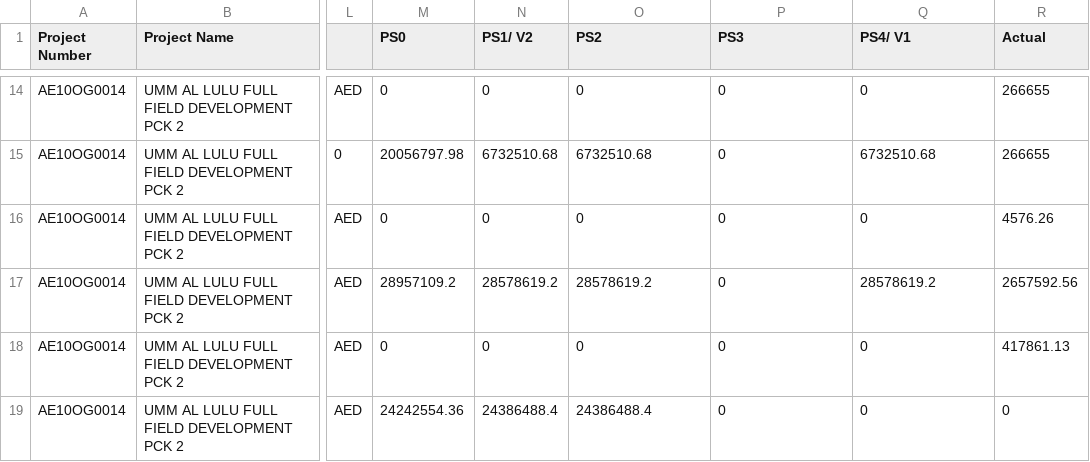
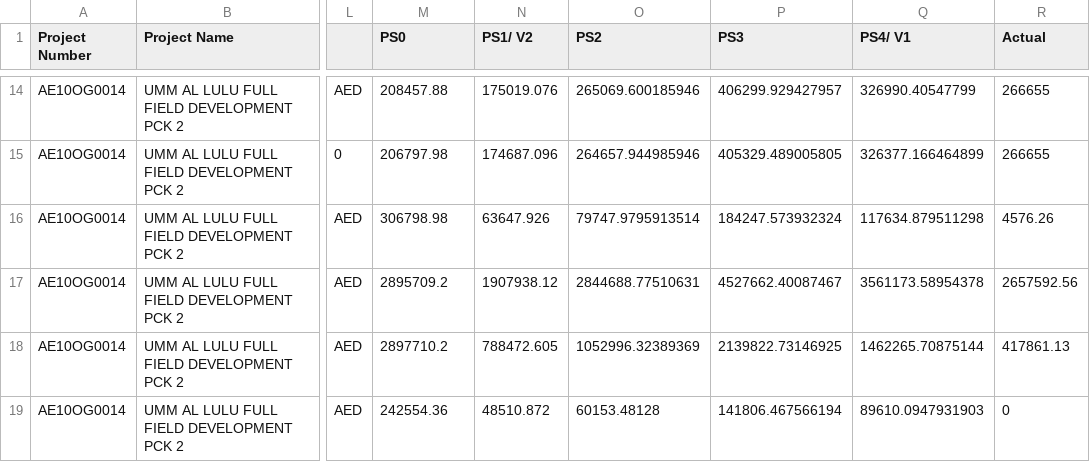
Before and after one commit to PersistingVoices/Full_Stack_Dashboard, a CSV file: Data/BPSFinal.csv, drawn as a sheet; only a part is shown, gaps mark what is left out; the diff covers the shown part only; the diff names each change by its address in the sheet, - before the commit and + after, or states it on an @@ line.

```diff
--- a/Data/BPSFinal.csv
+++ b/Data/BPSFinal.csv
-M14 (PS0): 0
+M14 (PS0): 208457.88
-N14 (PS1/ V2): 0
+N14 (PS1/ V2): 175019.076
-O14 (PS2): 0
+O14 (PS2): 265069.600185946
-P14 (PS3): 0
+P14 (PS3): 406299.929427957
-Q14 (PS4/ V1): 0
+Q14 (PS4/ V1): 326990.40547799
-M15 (PS0): 20056797.98
+M15 (PS0): 206797.98
-N15 (PS1/ V2): 6732510.68
+N15 (PS1/ V2): 174687.096
-O15 (PS2): 6732510.68
+O15 (PS2): 264657.944985946
-P15 (PS3): 0
+P15 (PS3): 405329.489005805
-Q15 (PS4/ V1): 6732510.68
+Q15 (PS4/ V1): 326377.166464899
-M16 (PS0): 0
+M16 (PS0): 306798.98
-N16 (PS1/ V2): 0
+N16 (PS1/ V2): 63647.926
-O16 (PS2): 0
+O16 (PS2): 79747.9795913514
-P16 (PS3): 0
+P16 (PS3): 184247.573932324
-Q16 (PS4/ V1): 0
+Q16 (PS4/ V1): 117634.879511298
-M17 (PS0): 28957109.2
+M17 (PS0): 2895709.2
-N17 (PS1/ V2): 28578619.2
+N17 (PS1/ V2): 1907938.12
-O17 (PS2): 28578619.2
+O17 (PS2): 2844688.77510631
-P17 (PS3): 0
+P17 (PS3): 4527662.40087467
-Q17 (PS4/ V1): 28578619.2
+Q17 (PS4/ V1): 3561173.58954378
-M18 (PS0): 0
+M18 (PS0): 2897710.2
-N18 (PS1/ V2): 0
+N18 (PS1/ V2): 788472.605
-O18 (PS2): 0
+O18 (PS2): 1052996.32389369
-P18 (PS3): 0
+P18 (PS3): 2139822.73146925
-Q18 (PS4/ V1): 0
+Q18 (PS4/ V1): 1462265.70875144
-M19 (PS0): 24242554.36
+M19 (PS0): 242554.36
-N19 (PS1/ V2): 24386488.4
+N19 (PS1/ V2): 48510.872
-O19 (PS2): 24386488.4
+O19 (PS2): 60153.48128
-P19 (PS3): 0
+P19 (PS3): 141806.467566194
-Q19 (PS4/ V1): 0
+Q19 (PS4/ V1): 89610.0947931903
```
Also changed, not shown: 168 edited cells elsewhere in this file, Data/BPSimport1.csv, 27 other files.
